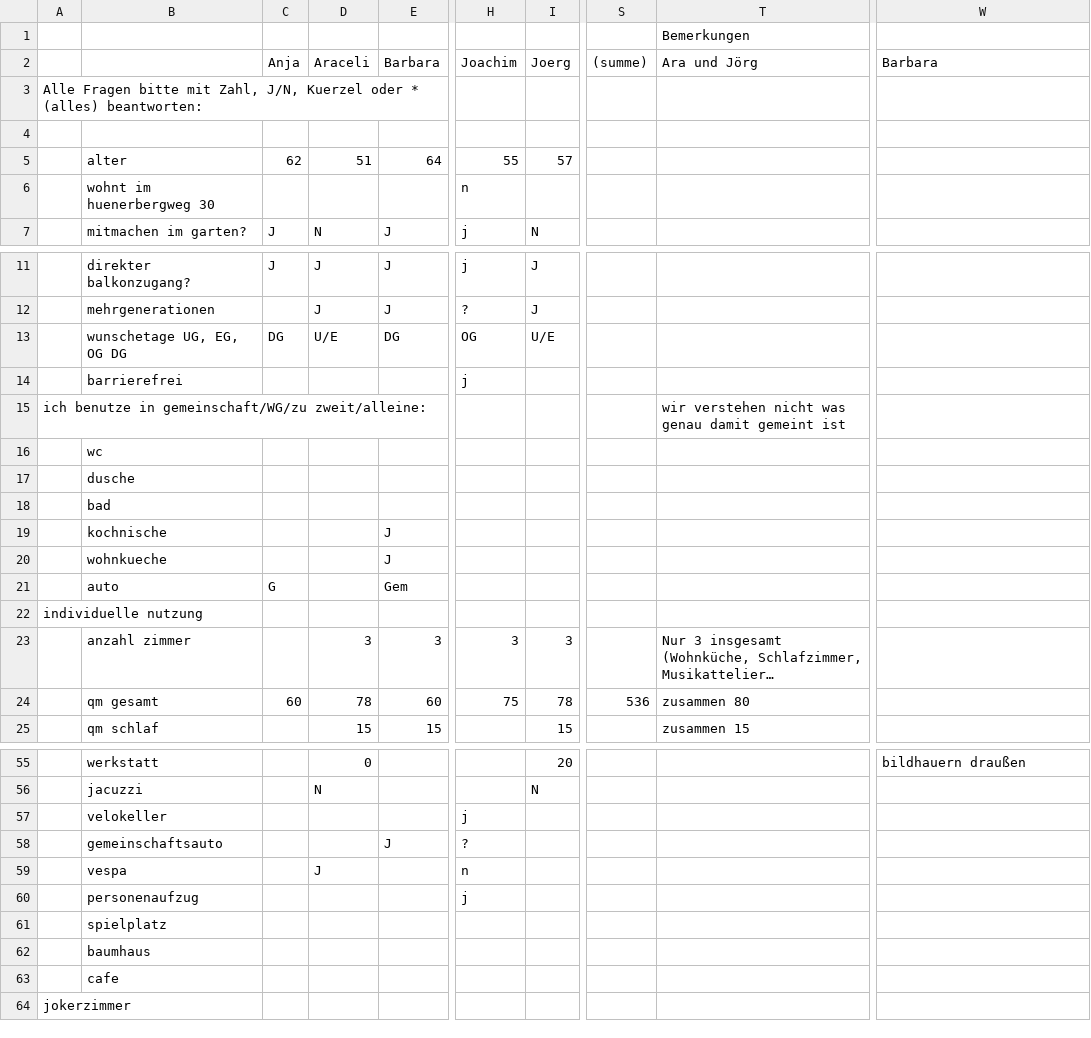
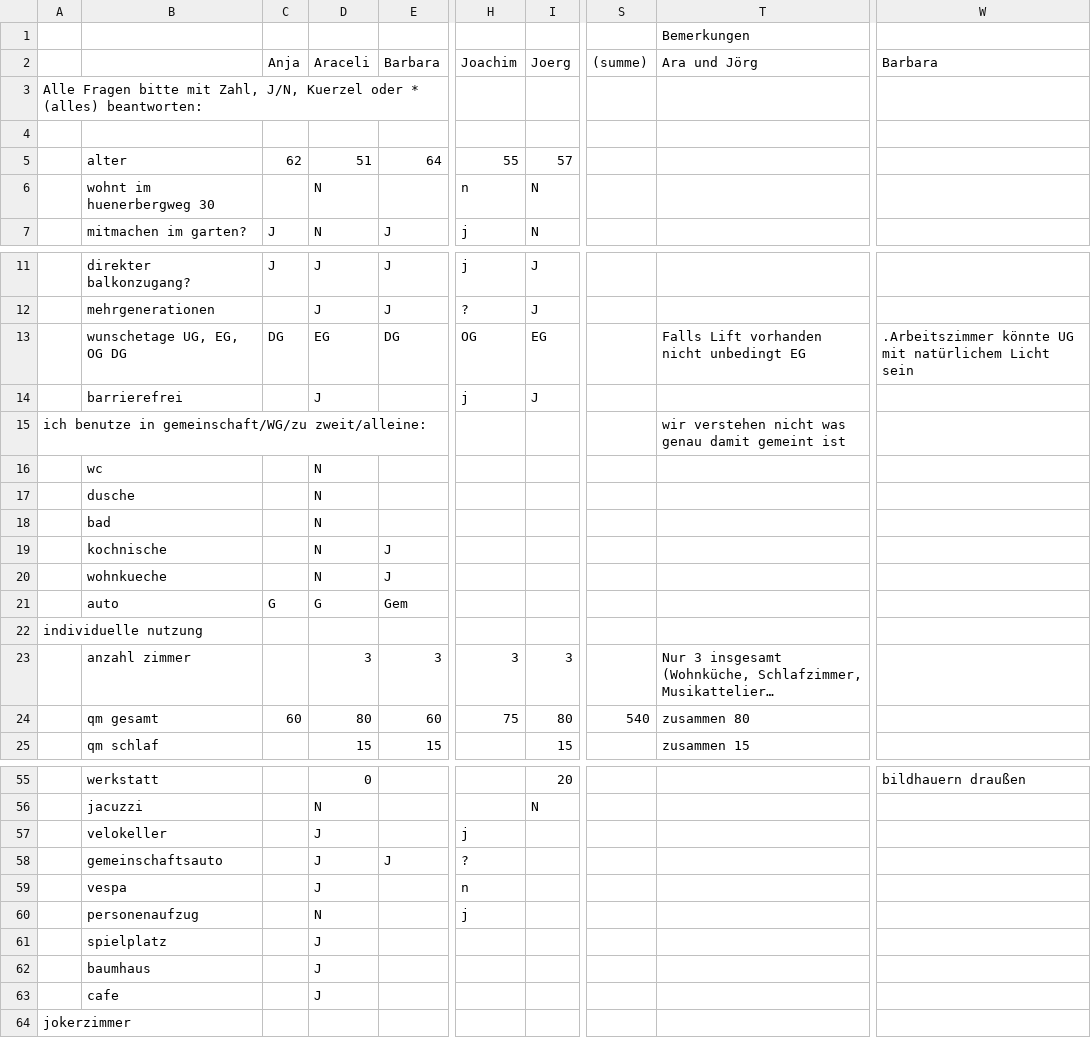
Before and after one commit to waldrain/waldrain.github.io, a CSV file: doc/gemeinschaft/waldrain_wuensche_fragebogen.csv, drawn as a sheet; only a part is shown, gaps mark what is left out; long unchanged cells end in …; the diff covers the shown part only; the diff names each change by its address in the sheet, - before the commit and + after, or states it on an @@ line.

Commit message:
updated export of waldrainwuensche fragebogen

```diff
--- a/doc/gemeinschaft/waldrain_wuensche_fragebogen.csv
+++ b/doc/gemeinschaft/waldrain_wuensche_fragebogen.csv
-D6 (Araceli): (empty)
+D6 (Araceli): N
-I6 (Joerg): (empty)
+I6 (Joerg): N
-D13 (Araceli): U/E
+D13 (Araceli): EG
-I13 (Joerg): U/E
+I13 (Joerg): EG
-T13 (Ara und Jörg): (empty)
+T13 (Ara und Jörg): Falls Lift vorhanden nicht unbedingt EG
-W13 (Barbara): (empty)
+W13 (Barbara): .Arbeitszimmer könnte UG mit natürlichem Licht sein
-D14 (Araceli): (empty)
+D14 (Araceli): J
-I14 (Joerg): (empty)
+I14 (Joerg): J
-D16:D20 (Araceli): (empty)
+D16:D20 (Araceli): N
-D21 (Araceli): (empty)
+D21 (Araceli): G
-D24 (Araceli): 78
+D24 (Araceli): 80
-I24 (Joerg): 78
+I24 (Joerg): 80
-S24 ((summe)): 536
+S24 ((summe)): 540
-D57:D58 (Araceli): (empty)
+D57:D58 (Araceli): J
-D60 (Araceli): (empty)
+D60 (Araceli): N
-D61:D63 (Araceli): (empty)
+D61:D63 (Araceli): J
```
Also changed, not shown: 8 edited cells elsewhere in this file, doc/gemeinschaft/waldrain_wuensche_fragebogen.tsv, 1 other file.
